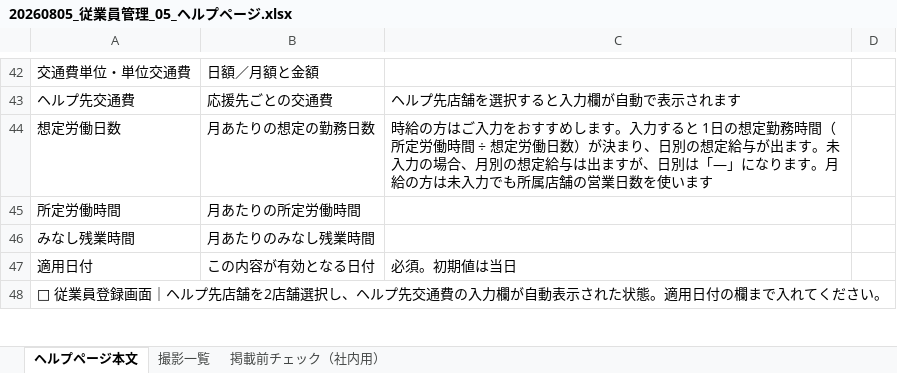
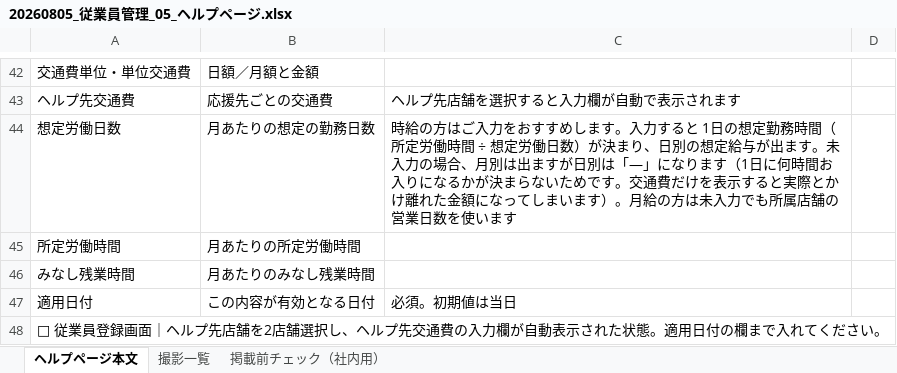
Before and after one commit to suguru789987/rakmy-employee-mgmt-spec, an Excel workbook: 20260805_従業員管理_05_ヘルプページ.xlsx, sheet ヘルプページ本文, drawn as a sheet; only a part is shown, gaps mark what is left out; values as stored, in another font and other column widths than the file's, no borders; the diff names each change by its address in the sheet, - before the commit and + after, or states it on an @@ line.

```diff
--- a/20260805_従業員管理_05_ヘルプページ.xlsx (sheet ヘルプページ本文)
+++ b/20260805_従業員管理_05_ヘルプページ.xlsx (sheet ヘルプページ本文)
-C44: …合、月別の想定給与は出ますが、日別は「—」になります。月給の…
+C44: …合、月別は出ますが日別は「—」になります（1日に何時間お入りになるかが決まらないためです。交通費だけを表示すると実際とかけ離れた金額になってしまいます）。月給の…
```
Also changed, not shown: 20260805_従業員管理_00_定義表.xlsx, 20260805_従業員管理_01_確認表.xlsx, 6 other files.
